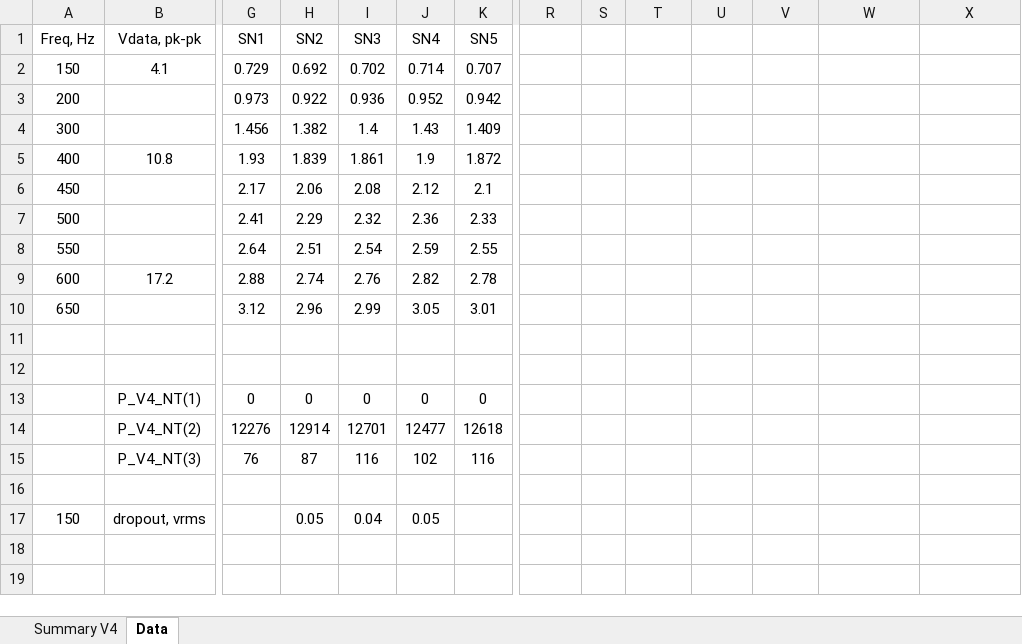
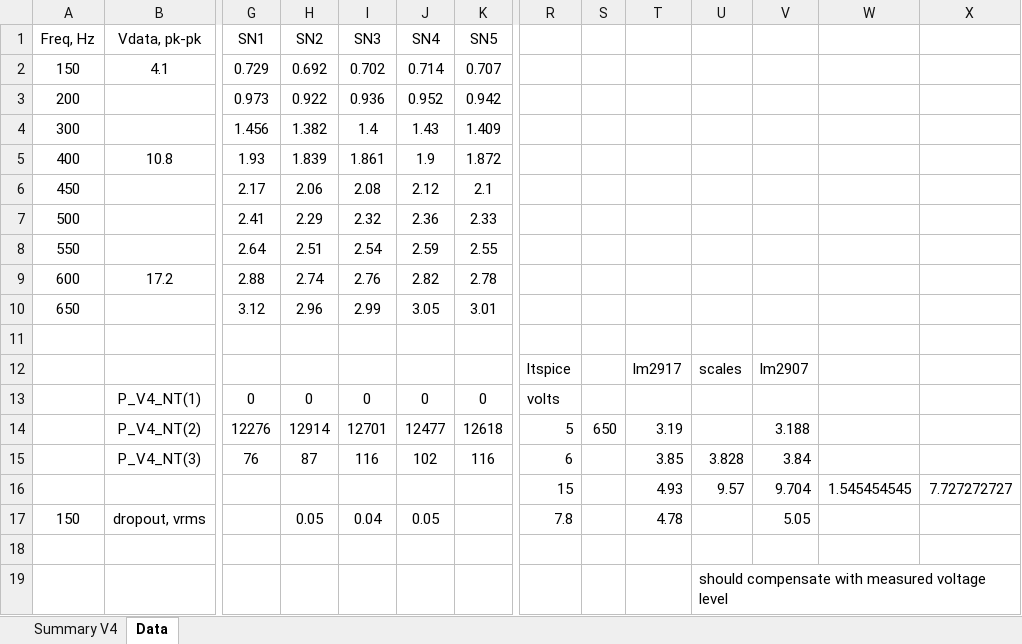
Before and after one commit to davegutz/Wind, an Excel workbook: Saves/F2V_Cal20171203.xlsx, sheet Data, drawn as a sheet; only a part is shown, gaps mark what is left out; values as stored, in another font and other column widths than the file's, no borders; charts and pictures not drawn; removed rows and columns are numbered as before the commit, all else as after; rows hold the shown columns only; the diff names each change by its address in the sheet, - before the commit and + after, or states it on an @@ line.

Commit message:
status

```diff
--- a/Saves/F2V_Cal20171203.xlsx (sheet Data)
+++ b/Saves/F2V_Cal20171203.xlsx (sheet Data)
+row 12:  |  |  |  |  |  |  | ltspice |  | lm2917 | scales | lm2907
+row 13:  | P_V4_NT(1) | 0 | 0 | 0 | 0 | 0 | volts
+row 14:  | P_V4_NT(2) | 12276 | 12914 | 12701 | 12477 | 12618 | 5 | 650 | 3.19 |  | 3.188
+row 15:  | P_V4_NT(3) | 76 | 87 | 116 | 102 | 116 | 6 |  | 3.85 | 3.828 | 3.84
+row 16:  |  |  |  |  |  |  | 15 |  | 4.93 | 9.57 | 9.704 | 1.545454545 | 7.727272727
+row 17: 150 | dropout, vrms |  | 0.05 | 0.04 | 0.05 |  | 7.8 |  | 4.78 |  | 5.05
-row 13:  | P_V4_NT(1) | 0 | 0 | 0 | 0 | 0
-row 14:  | P_V4_NT(2) | 12276 | 12914 | 12701 | 12477 | 12618
-row 15:  | P_V4_NT(3) | 76 | 87 | 116 | 102 | 116
-U19: (empty)
+U19: should compensate with measured voltage level
-row 17: 150 | dropout, vrms |  | 0.05 | 0.04 | 0.05
```
Also changed, not shown: charts or pictures.
